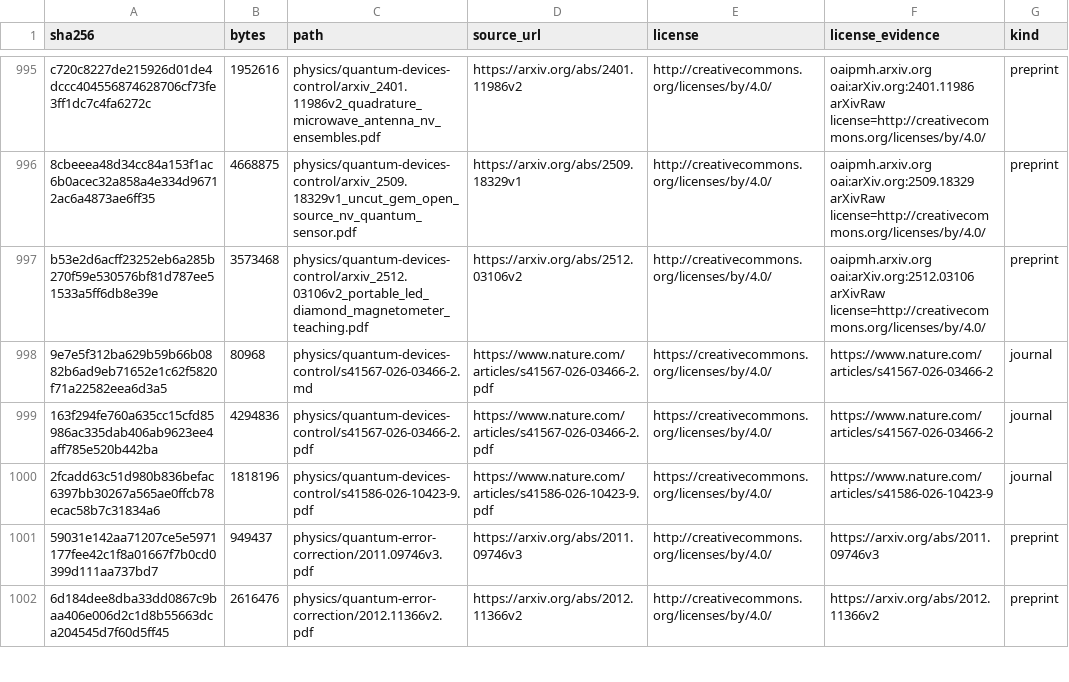
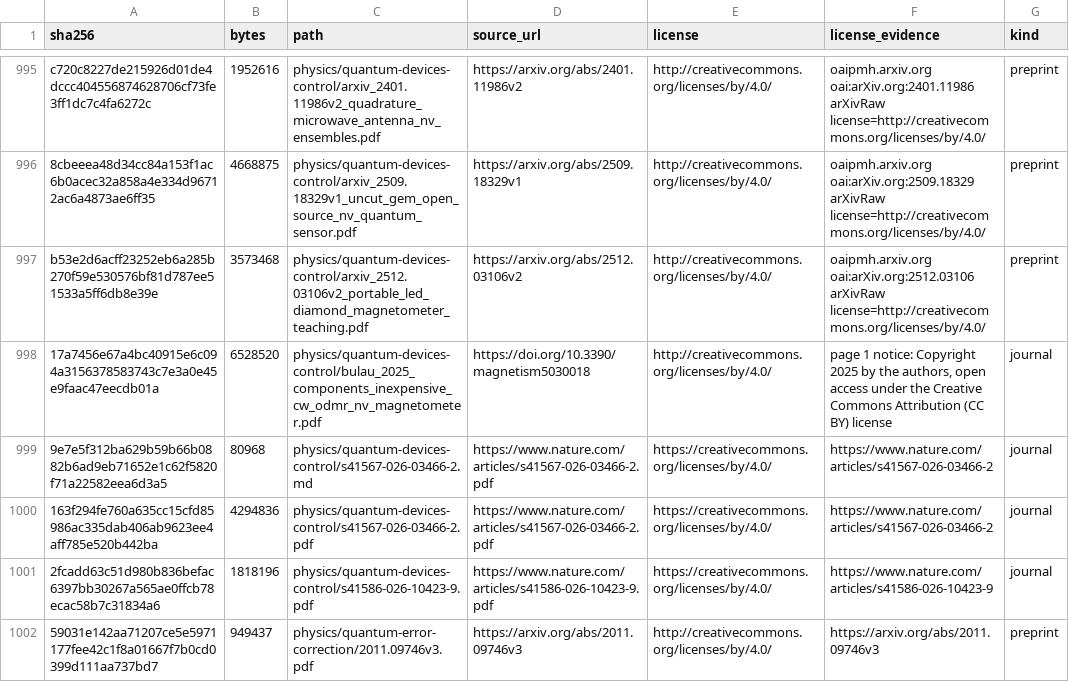
Before and after one commit to Oichkatzelesfrettschen/gororoba-documents-public, a TSV file: manifest.tsv, drawn as a sheet; only a part is shown, gaps mark what is left out; the shorter side is filled out with more unchanged rows; the diff names each change by its address in the sheet, - before the commit and + after, or states it on an @@ line.

Commit message:
physics/quantum-devices-control: Bulau, Walter and Fritz 2025 inexpensive NV magnetometer
The Magnetism article (CC BY, page 1 notice) documents a CW-ODMR build
under EUR 100 with an ADF4351, a BPW34 and a two-connector SMA LC
resonator, which the home quantum-lab survey of gororoba-infrastructure
cites; the manifest's sha256 check passes.

```diff
--- a/manifest.tsv
+++ b/manifest.tsv
+row 998: 17a7456e67a4bc40915e6c094a3156378583743c7e3a0e45e9faac47eecdb01a | 6528520 | physics/quantum-devices-control/bulau_2025_components_inexpensive_cw_odmr_nv_magnetometer.pdf | https://doi.org/10.3390/magnetism5030018 | http://creativecommons.org/licenses/by/4.0/ | page 1 notice: Copyright 2025 by the authors, open access under the Creative Commons Attribution (CC BY) license | journal
```
Also changed, not shown: 1 other file.
